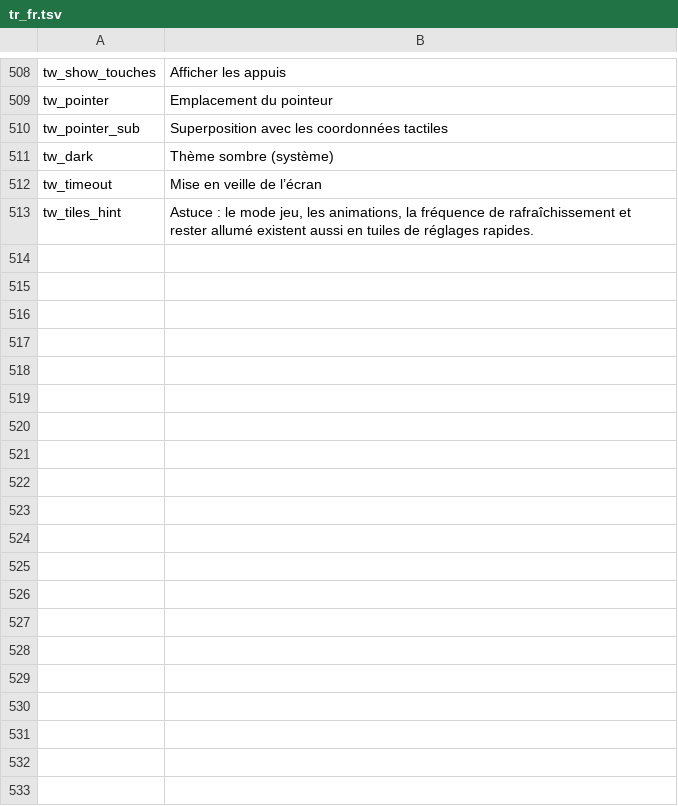
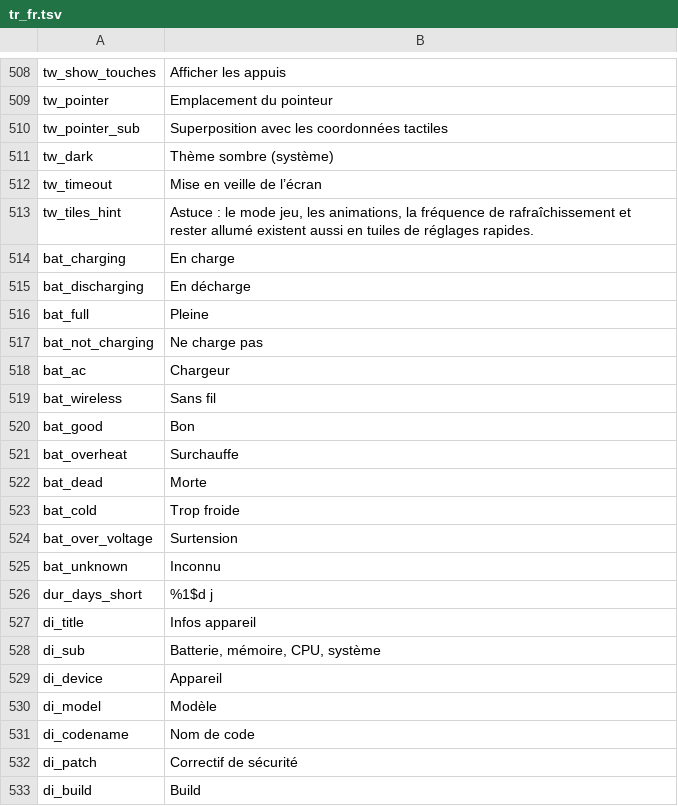
Before and after one commit to jackderganove-sudo/ShizuBox, a TSV file: tools/i18n/tr_fr.tsv, drawn as a sheet; only a part is shown, gaps mark what is left out; the diff covers the shown part only.

```diff
--- a/tools/i18n/tr_fr.tsv
+++ b/tools/i18n/tr_fr.tsv
@@ -513 +513,21 @@ tw_timeout	Mise en veille de l’écran
 tw_tiles_hint	Astuce : le mode jeu, les animations, la fréquence de rafraîchissement et rester allumé existent aussi en tuiles de réglages rapides.
+bat_charging	En charge
+bat_discharging	En décharge
+bat_full	Pleine
+bat_not_charging	Ne charge pas
+bat_ac	Chargeur
+bat_wireless	Sans fil
+bat_good	Bon
+bat_overheat	Surchauffe
+bat_dead	Morte
+bat_cold	Trop froide
+bat_over_voltage	Surtension
+bat_unknown	Inconnu
+dur_days_short	%1$d j
+di_title	Infos appareil
+di_sub	Batterie, mémoire, CPU, système
+di_device	Appareil
+di_model	Modèle
+di_codename	Nom de code
+di_patch	Correctif de sécurité
+di_build	Build
```
Also changed, not shown: 33 added rows elsewhere in this file, tools/i18n/tr_es.tsv, tools/i18n/tr_tr.tsv, 18 other files.
